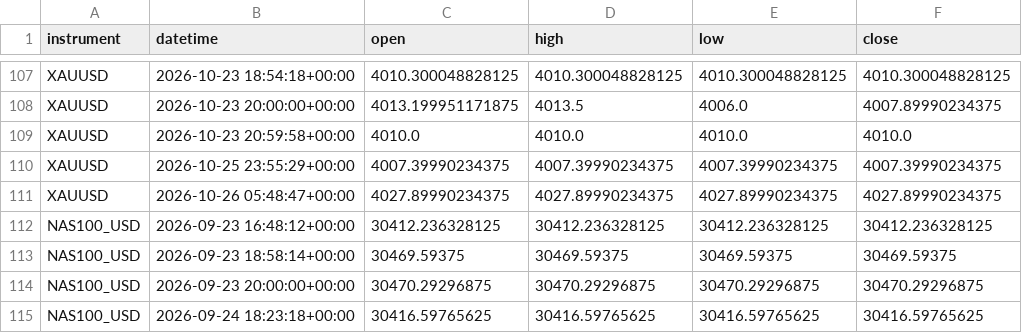
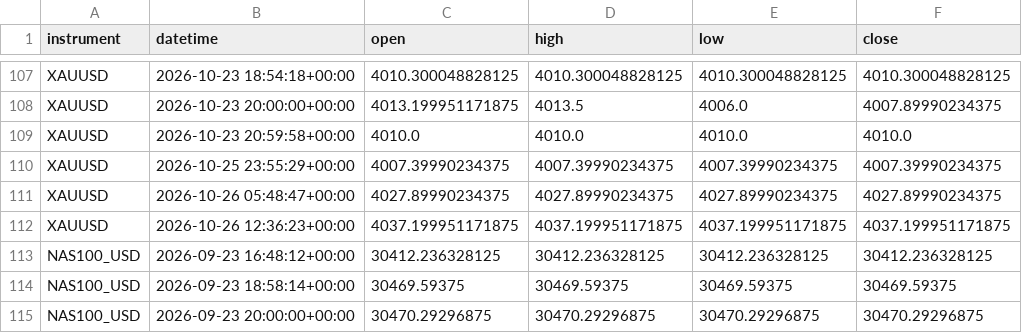
Before and after one commit to kenjtradez/STRAT1---LIVE, a CSV file: overnight_extension_log.csv, drawn as a sheet; only a part is shown, gaps mark what is left out; the shorter side is filled out with more unchanged rows.

```diff
--- a/overnight_extension_log.csv
+++ b/overnight_extension_log.csv
@@ -111,2 +111,3 @@ XAUUSD,2026-10-25 23:55:29+00:00,4007.39990234375,4007.39990234375,4007.39990234
 XAUUSD,2026-10-26 05:48:47+00:00,4027.89990234375,4027.89990234375,4027.89990234375,4027.89990234375
+XAUUSD,2026-10-26 12:36:23+00:00,4037.199951171875,4037.199951171875,4037.199951171875,4037.199951171875
 NAS100_USD,2026-09-23 16:48:12+00:00,30412.236328125,30412.236328125,30412.236328125,30412.236328125
```
